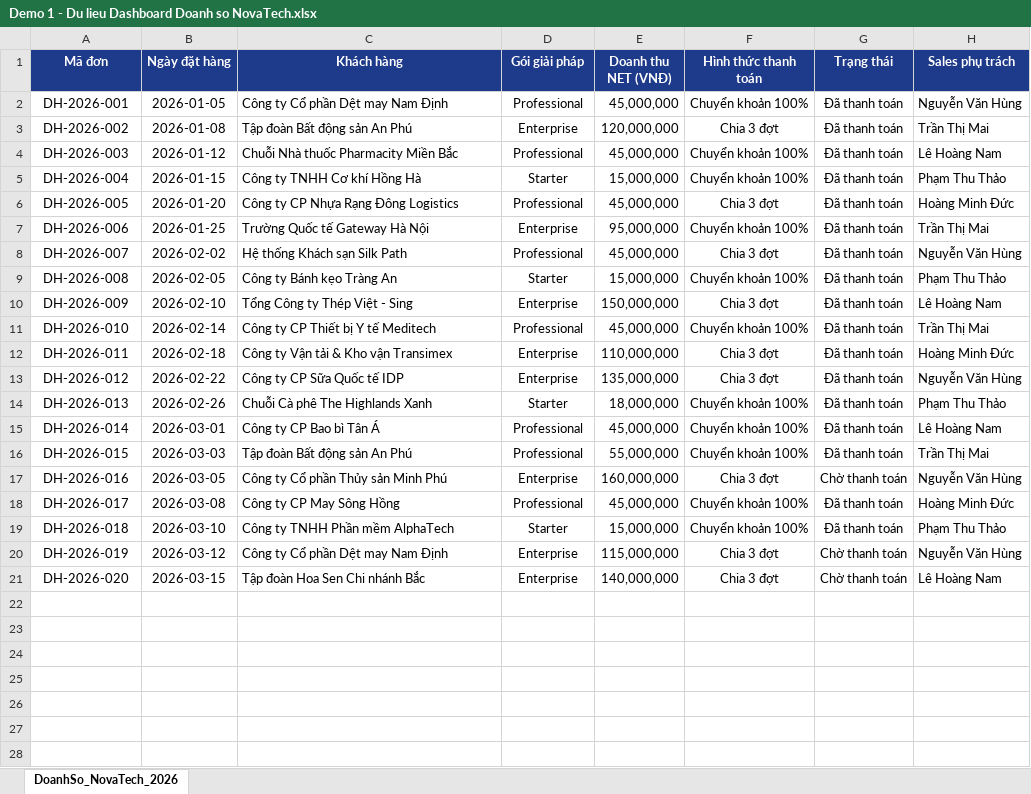
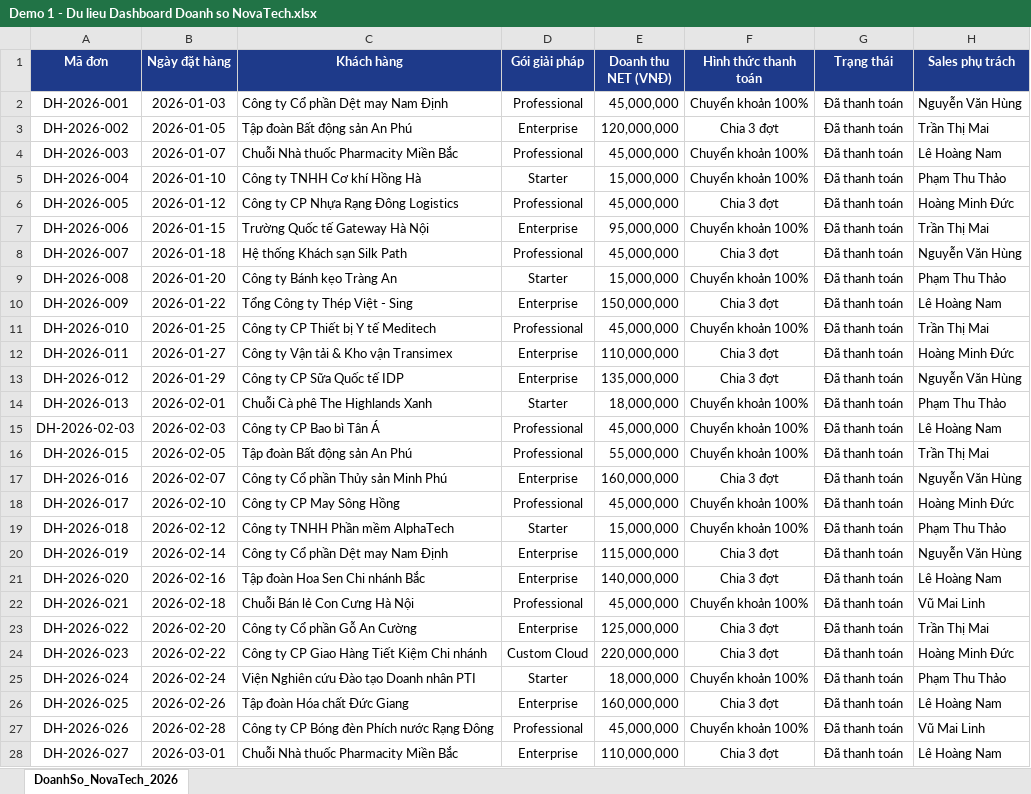
Before and after one commit to cesglobal-vn/claude-ai-cesglobal, an Excel workbook: demo-files/buoi-03/Demo 1 - Du lieu Dashboard Doanh so NovaTech.xlsx, sheet DoanhSo_NovaTech_2026, drawn as a sheet; only a part is shown; values as stored, in another font and other column widths than the file's, no borders; the diff covers the shown part only; the diff names each change by its address in the sheet, - before the commit and + after, or states it on an @@ line.

```diff
--- a/demo-files/buoi-03/Demo 1 - Du lieu Dashboard Doanh so NovaTech.xlsx (sheet DoanhSo_NovaTech_2026)
+++ b/demo-files/buoi-03/Demo 1 - Du lieu Dashboard Doanh so NovaTech.xlsx (sheet DoanhSo_NovaTech_2026)
-B2 (Ngày đặt hàng): 2026-01-05
+B2 (Ngày đặt hàng): 2026-01-03
-B3 (Ngày đặt hàng): 2026-01-08
+B3 (Ngày đặt hàng): 2026-01-05
-B4 (Ngày đặt hàng): 2026-01-12
+B4 (Ngày đặt hàng): 2026-01-07
-B5 (Ngày đặt hàng): 2026-01-15
+B5 (Ngày đặt hàng): 2026-01-10
-B6 (Ngày đặt hàng): 2026-01-20
+B6 (Ngày đặt hàng): 2026-01-12
-B7 (Ngày đặt hàng): 2026-01-25
+B7 (Ngày đặt hàng): 2026-01-15
-B8 (Ngày đặt hàng): 2026-02-02
+B8 (Ngày đặt hàng): 2026-01-18
-B9 (Ngày đặt hàng): 2026-02-05
+B9 (Ngày đặt hàng): 2026-01-20
-B10 (Ngày đặt hàng): 2026-02-10
+B10 (Ngày đặt hàng): 2026-01-22
-B11 (Ngày đặt hàng): 2026-02-14
+B11 (Ngày đặt hàng): 2026-01-25
-B12 (Ngày đặt hàng): 2026-02-18
+B12 (Ngày đặt hàng): 2026-01-27
-B13 (Ngày đặt hàng): 2026-02-22
+B13 (Ngày đặt hàng): 2026-01-29
-B14 (Ngày đặt hàng): 2026-02-26
+B14 (Ngày đặt hàng): 2026-02-01
-A15 (Mã đơn): DH-2026-014
+A15 (Mã đơn): DH-2026-02-03
-B15 (Ngày đặt hàng): 2026-03-01
+B15 (Ngày đặt hàng): 2026-02-03
-B16 (Ngày đặt hàng): 2026-03-03
+B16 (Ngày đặt hàng): 2026-02-05
-B17 (Ngày đặt hàng): 2026-03-05
+B17 (Ngày đặt hàng): 2026-02-07
-G17 (Trạng thái): Chờ thanh toán
+G17 (Trạng thái): Đã thanh toán
-B18 (Ngày đặt hàng): 2026-03-08
+B18 (Ngày đặt hàng): 2026-02-10
-B19 (Ngày đặt hàng): 2026-03-10
+B19 (Ngày đặt hàng): 2026-02-12
-B20 (Ngày đặt hàng): 2026-03-12
+B20 (Ngày đặt hàng): 2026-02-14
-G20:G21 (Trạng thái): Chờ thanh toán
+G20:G21 (Trạng thái): Đã thanh toán
-B21 (Ngày đặt hàng): 2026-03-15
+B21 (Ngày đặt hàng): 2026-02-16
+row 22: DH-2026-021 | 2026-02-18 | Chuỗi Bán lẻ Con Cưng Hà Nội | Professional | 45,000,000 | Chuyển khoản 100% | Đã thanh toán | Vũ Mai Linh
+row 23: DH-2026-022 | 2026-02-20 | Công ty Cổ phần Gỗ An Cường | Enterprise | 125,000,000 | Chia 3 đợt | Đã thanh toán | Trần Thị Mai
+row 24: DH-2026-023 | 2026-02-22 | Công ty CP Giao Hàng Tiết Kiệm Chi nhánh | Custom Cloud | 220,000,000 | Chia 3 đợt | Đã thanh toán | Hoàng Minh Đức
+row 25: DH-2026-024 | 2026-02-24 | Viện Nghiên cứu Đào tạo Doanh nhân PTI | Starter | 18,000,000 | Chuyển khoản 100% | Đã thanh toán | Phạm Thu Thảo
+row 26: DH-2026-025 | 2026-02-26 | Tập đoàn Hóa chất Đức Giang | Enterprise | 160,000,000 | Chia 3 đợt | Đã thanh toán | Lê Hoàng Nam
+row 27: DH-2026-026 | 2026-02-28 | Công ty CP Bóng đèn Phích nước Rạng Đông | Professional | 45,000,000 | Chuyển khoản 100% | Đã thanh toán | Vũ Mai Linh
+row 28: DH-2026-027 | 2026-03-01 | Chuỗi Nhà thuốc Pharmacity Miền Bắc | Enterprise | 110,000,000 | Chia 3 đợt | Đã thanh toán | Lê Hoàng Nam
```
Also changed, not shown: 23 added rows elsewhere in this sheet, demo-files/buoi-03/Demo 2 - Co so Du lieu He thong Don hang B2B NovaTech.xlsx, 3 other files.
